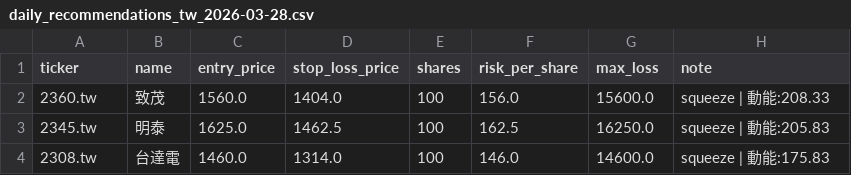
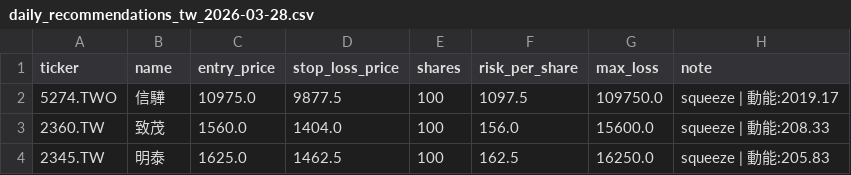
Before and after one commit to mylin102/squeeze-strategy, a CSV file: exports/daily_recommendations_tw_2026-03-28.csv, drawn as a sheet.

```diff
--- a/exports/daily_recommendations_tw_2026-03-28.csv
+++ b/exports/daily_recommendations_tw_2026-03-28.csv
@@ -1,4 +1,4 @@
 ticker,name,entry_price,stop_loss_price,shares,risk_per_share,max_loss,note
-2360.tw,致茂,1560.0,1404.0,100,156.0,15600.0,squeeze | 動能:208.33
-2345.tw,明泰,1625.0,1462.5,100,162.5,16250.0,squeeze | 動能:205.83
-2308.tw,台達電,1460.0,1314.0,100,146.0,14600.0,squeeze | 動能:175.83
+5274.TWO,信驊,10975.0,9877.5,100,1097.5,109750.0,squeeze | 動能:2019.17
+2360.TW,致茂,1560.0,1404.0,100,156.0,15600.0,squeeze | 動能:208.33
+2345.TW,明泰,1625.0,1462.5,100,162.5,16250.0,squeeze | 動能:205.83
```
Also changed, not shown: backtests/sector_rotation_20260328.csv, 2 other files.
